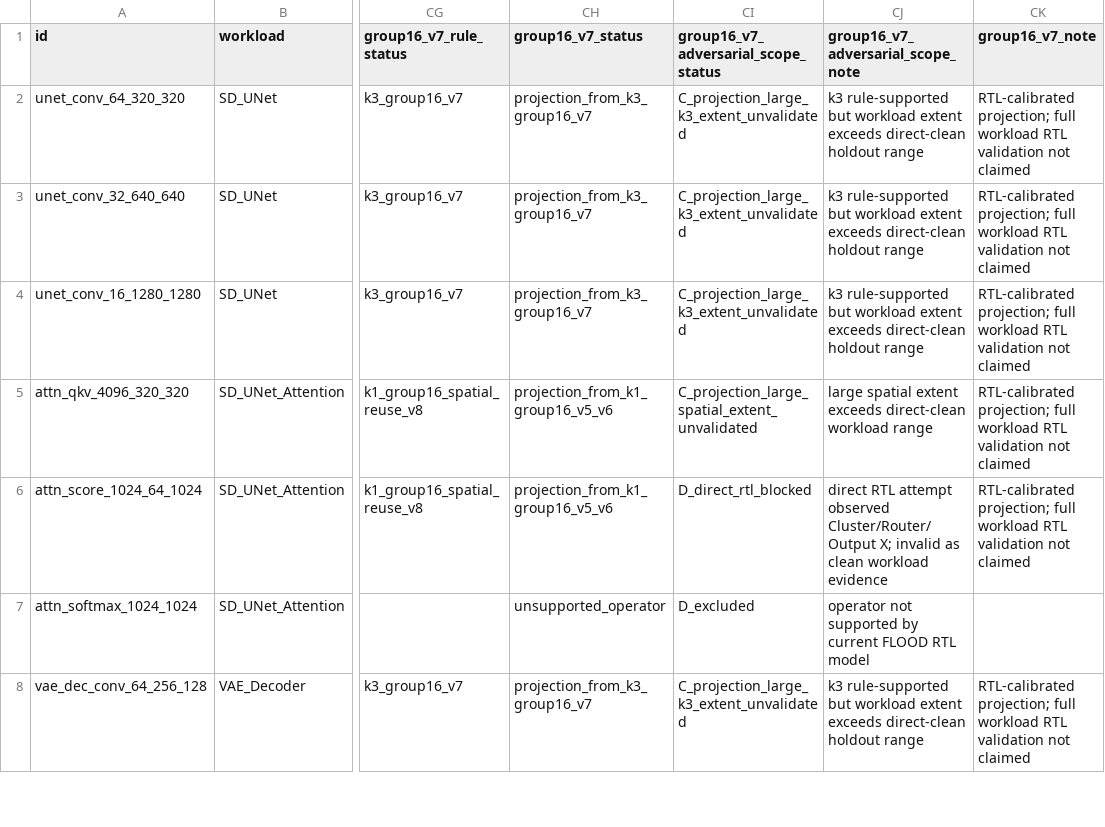
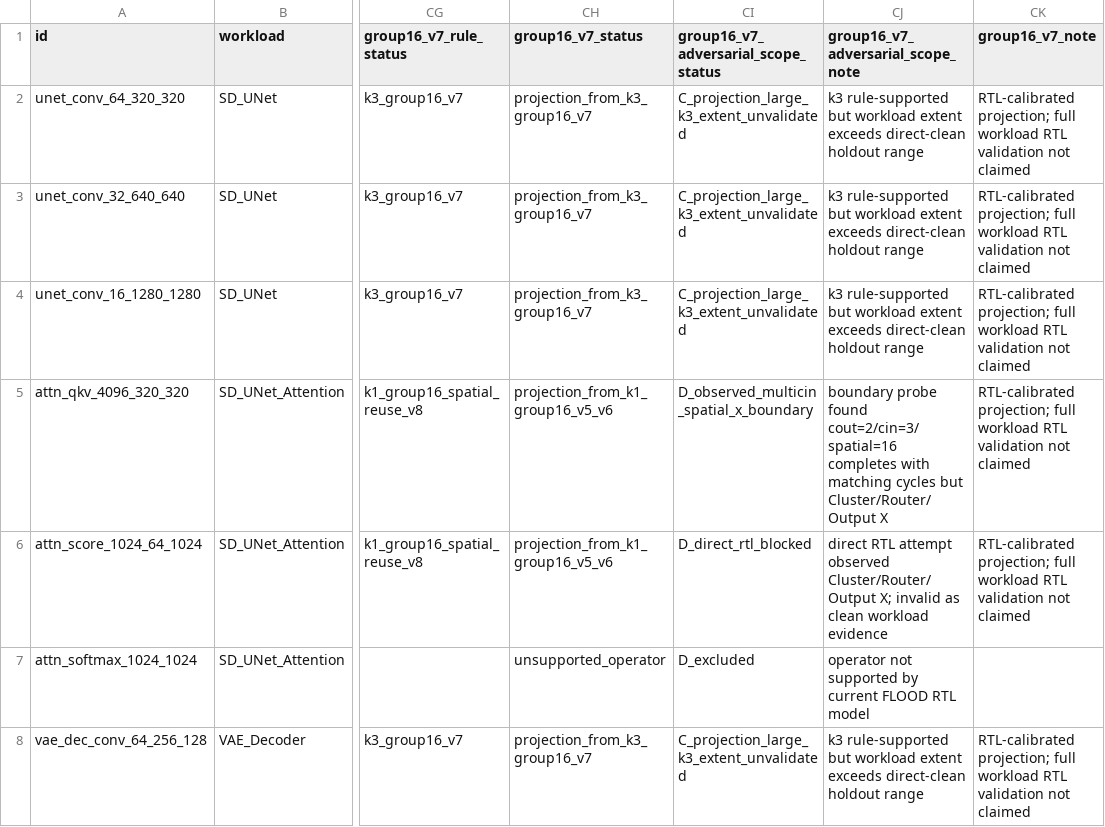
Before and after one commit to Hughger/FLOOD, a CSV file: results/flood_pytorchsim_backend_v1/group16_v7_workload_v1/group16_v7_workload_details.csv, drawn as a sheet; only a part is shown, gaps mark what is left out; the diff covers the shown part only; the diff names each change by its address in the sheet, - before the commit and + after, or states it on an @@ line.

```diff
--- a/results/flood_pytorchsim_backend_v1/group16_v7_workload_v1/group16_v7_workload_details.csv
+++ b/results/flood_pytorchsim_backend_v1/group16_v7_workload_v1/group16_v7_workload_details.csv
-CI5: C_projection_large_spatial_extent_unvalidated
+CI5: D_observed_multicin_spatial_x_boundary
-CJ5: large spatial extent exceeds direct-clean workload range
+CJ5: boundary probe found cout=2/cin=3/spatial=16 completes with matching cycles but Cluster/Router/Output X
```
Also changed, not shown: 8 edited cells elsewhere in this file, results/flood_pytorchsim_backend_v1/group16_v7_workload_v1/group16_v7_workload_scope_summary.csv, results/flood_pytorchsim_backend_v1/paper_data_readiness_v1/paper_workload_readiness_details.csv, 9 other files.
